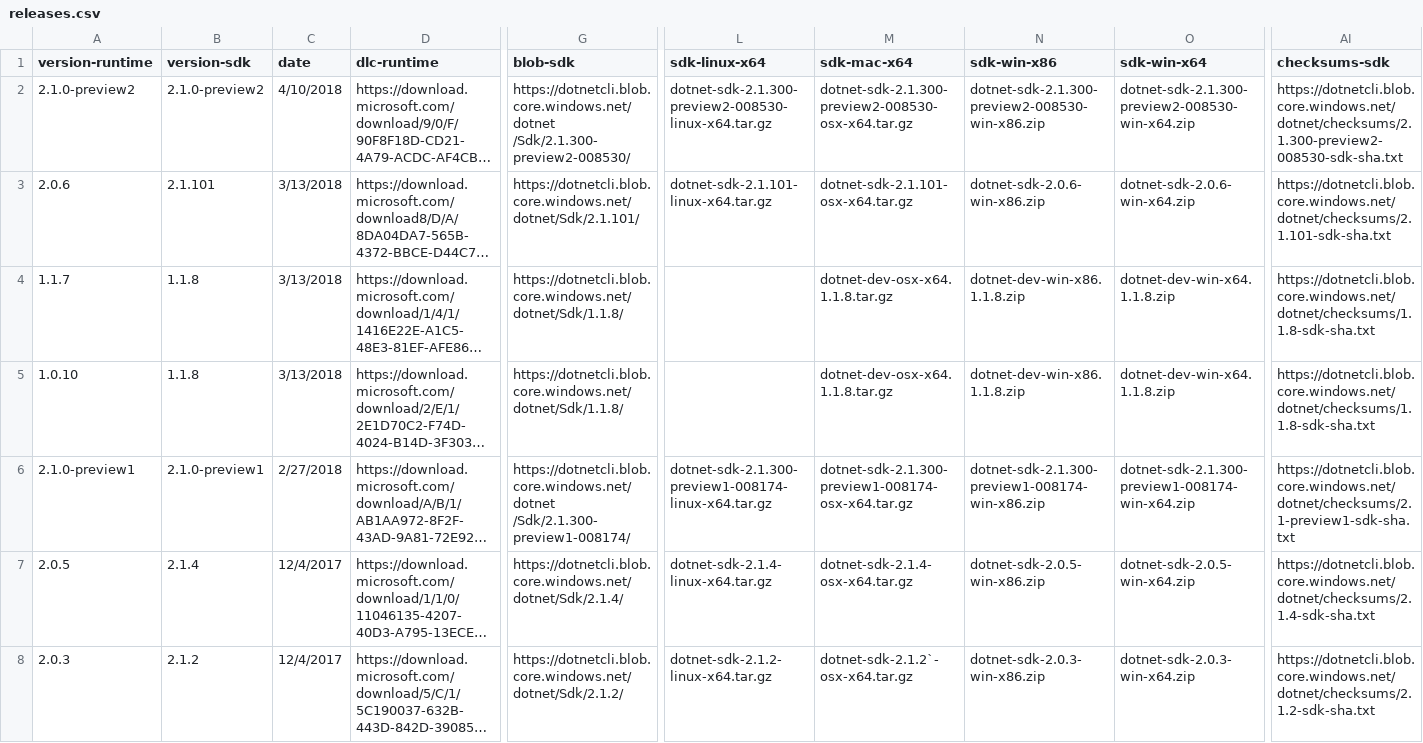
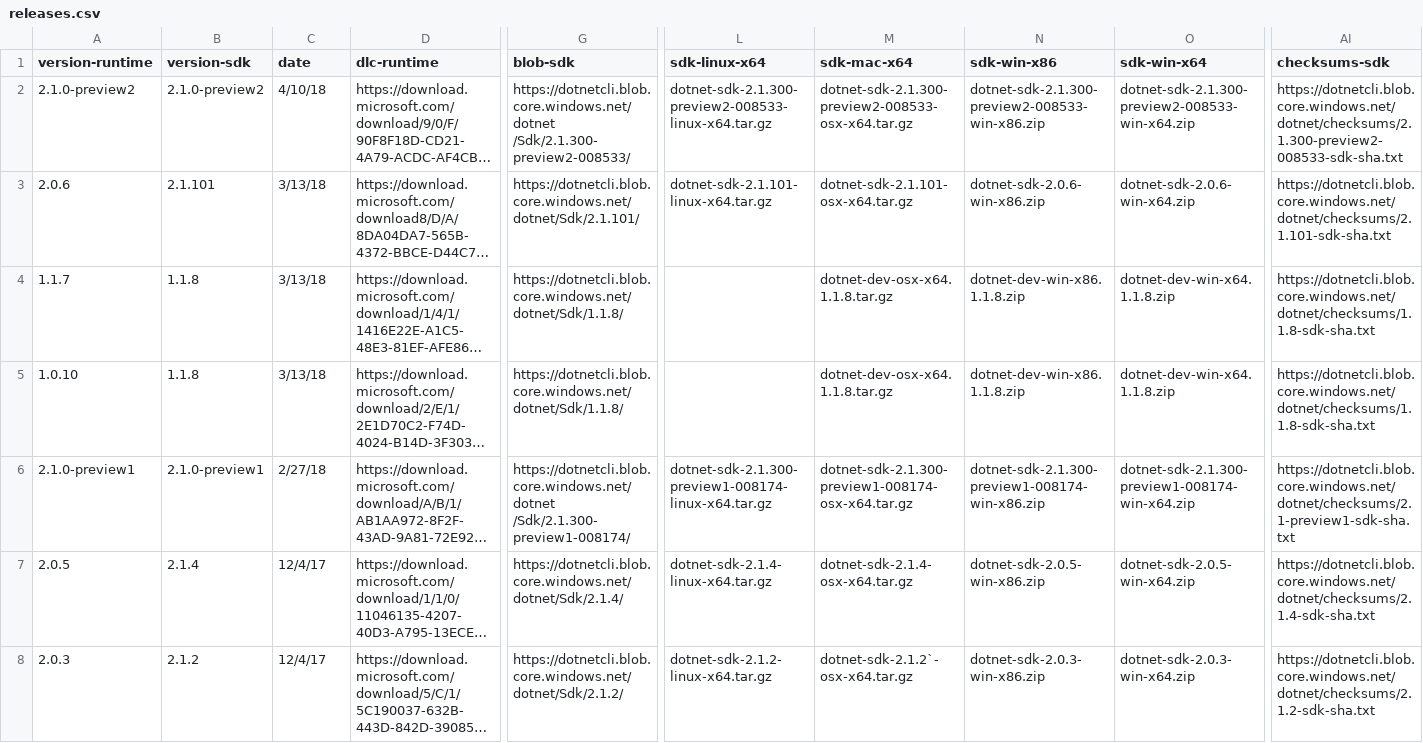
Before and after one commit to dotnet/core, a CSV file: release-notes/releases.csv, drawn as a sheet; only a part is shown, gaps mark what is left out; long unchanged cells end in …; the diff covers the shown part only; the diff names each change by its address in the sheet, - before the commit and + after, or states it on an @@ line.

Commit message:
update SDK Preview2 release info

```diff
--- a/release-notes/releases.csv
+++ b/release-notes/releases.csv
-C2 (date): 4/10/2018
+C2 (date): 4/10/18
-G2 (blob-sdk): https://dotnetcli.blob.core.windows.net/dotnet /Sdk/2.1.300-preview2-008530/
+G2 (blob-sdk): https://dotnetcli.blob.core.windows.net/dotnet /Sdk/2.1.300-preview2-008533/
-L2 (sdk-linux-x64): dotnet-sdk-2.1.300-preview2-008530-linux-x64.tar.gz
+L2 (sdk-linux-x64): dotnet-sdk-2.1.300-preview2-008533-linux-x64.tar.gz
-M2 (sdk-mac-x64): dotnet-sdk-2.1.300-preview2-008530-osx-x64.tar.gz
+M2 (sdk-mac-x64): dotnet-sdk-2.1.300-preview2-008533-osx-x64.tar.gz
-N2 (sdk-win-x86): dotnet-sdk-2.1.300-preview2-008530-win-x86.zip
+N2 (sdk-win-x86): dotnet-sdk-2.1.300-preview2-008533-win-x86.zip
-O2 (sdk-win-x64): dotnet-sdk-2.1.300-preview2-008530-win-x64.zip
+O2 (sdk-win-x64): dotnet-sdk-2.1.300-preview2-008533-win-x64.zip
-AI2 (checksums-sdk): https://dotnetcli.blob.core.windows.net/dotnet/checksums/2.1.300-preview2-008530-sdk-sha.txt
+AI2 (checksums-sdk): https://dotnetcli.blob.core.windows.net/dotnet/checksums/2.1.300-preview2-008533-sdk-sha.txt
-C3:C5 (date): 3/13/2018
+C3:C5 (date): 3/13/18
-C6 (date): 2/27/2018
+C6 (date): 2/27/18
-C7:C8 (date): 12/4/2017
+C7:C8 (date): 12/4/17
```
Also changed, not shown: 19 edited cells elsewhere in this file, 1 other file.
